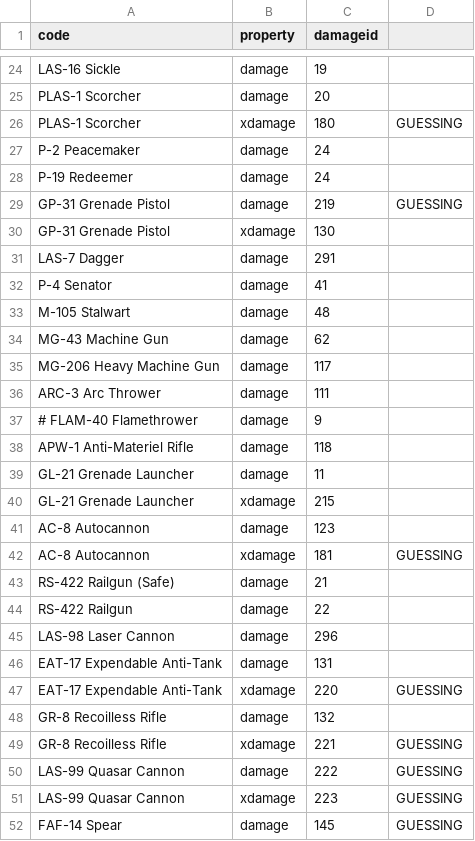
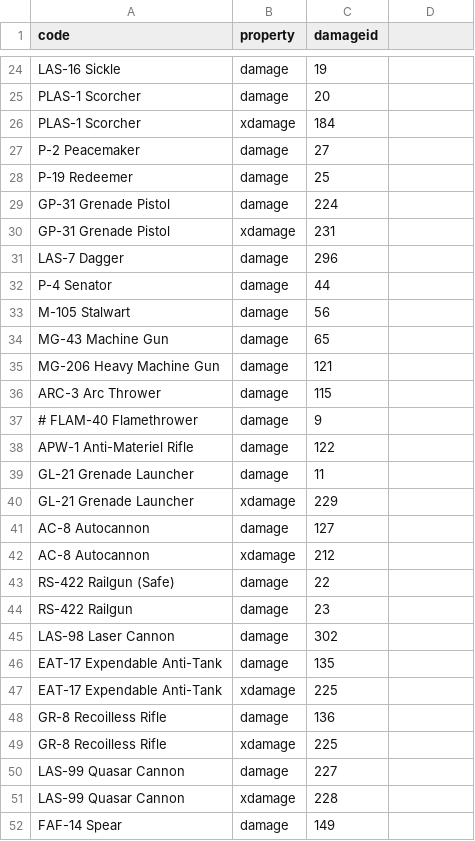
Before and after one commit to zeddidragon/helldivers-calc, a CSV file: data/id-mapping.csv, drawn as a sheet; only a part is shown, gaps mark what is left out; the diff covers the shown part only.

```diff
--- a/data/id-mapping.csv
+++ b/data/id-mapping.csv
@@ -25,28 +25,28 @@ LAS-16 Sickle,damage,19
 PLAS-1 Scorcher,damage,20
-PLAS-1 Scorcher,xdamage,180,GUESSING
-P-2 Peacemaker,damage,24
-P-19 Redeemer,damage,24
-GP-31 Grenade Pistol,damage,219,GUESSING
-GP-31 Grenade Pistol,xdamage,130
-LAS-7 Dagger,damage,291
-P-4 Senator,damage,41
-M-105 Stalwart,damage,48
-MG-43 Machine Gun,damage,62
-MG-206 Heavy Machine Gun,damage,117
-ARC-3 Arc Thrower,damage,111
+PLAS-1 Scorcher,xdamage,184
+P-2 Peacemaker,damage,27
+P-19 Redeemer,damage,25
+GP-31 Grenade Pistol,damage,224
+GP-31 Grenade Pistol,xdamage,231
+LAS-7 Dagger,damage,296
+P-4 Senator,damage,44
+M-105 Stalwart,damage,56
+MG-43 Machine Gun,damage,65
+MG-206 Heavy Machine Gun,damage,121
+ARC-3 Arc Thrower,damage,115
 # FLAM-40 Flamethrower,damage,9
-APW-1 Anti-Materiel Rifle,damage,118
+APW-1 Anti-Materiel Rifle,damage,122
 GL-21 Grenade Launcher,damage,11
-GL-21 Grenade Launcher,xdamage,215
-AC-8 Autocannon,damage,123
-AC-8 Autocannon,xdamage,181,GUESSING
-RS-422 Railgun (Safe),damage,21
-RS-422 Railgun,damage,22
-LAS-98 Laser Cannon,damage,296
-EAT-17 Expendable Anti-Tank,damage,131
-EAT-17 Expendable Anti-Tank,xdamage,220,GUESSING
-GR-8 Recoilless Rifle,damage,132
-GR-8 Recoilless Rifle,xdamage,221,GUESSING
-LAS-99 Quasar Cannon,damage,222,GUESSING
-LAS-99 Quasar Cannon,xdamage,223,GUESSING
-FAF-14 Spear,damage,145,GUESSING
+GL-21 Grenade Launcher,xdamage,229
+AC-8 Autocannon,damage,127
+AC-8 Autocannon,xdamage,212
+RS-422 Railgun (Safe),damage,22
+RS-422 Railgun,damage,23
+LAS-98 Laser Cannon,damage,302
+EAT-17 Expendable Anti-Tank,damage,135
+EAT-17 Expendable Anti-Tank,xdamage,225
+GR-8 Recoilless Rifle,damage,136
+GR-8 Recoilless Rifle,xdamage,225
+LAS-99 Quasar Cannon,damage,227
+LAS-99 Quasar Cannon,xdamage,228
+FAF-14 Spear,damage,149
```
Also changed, not shown: 8 added rows, 8 removed rows and 20 edited cells elsewhere in this file, data/reloads.csv, 5 other files.
